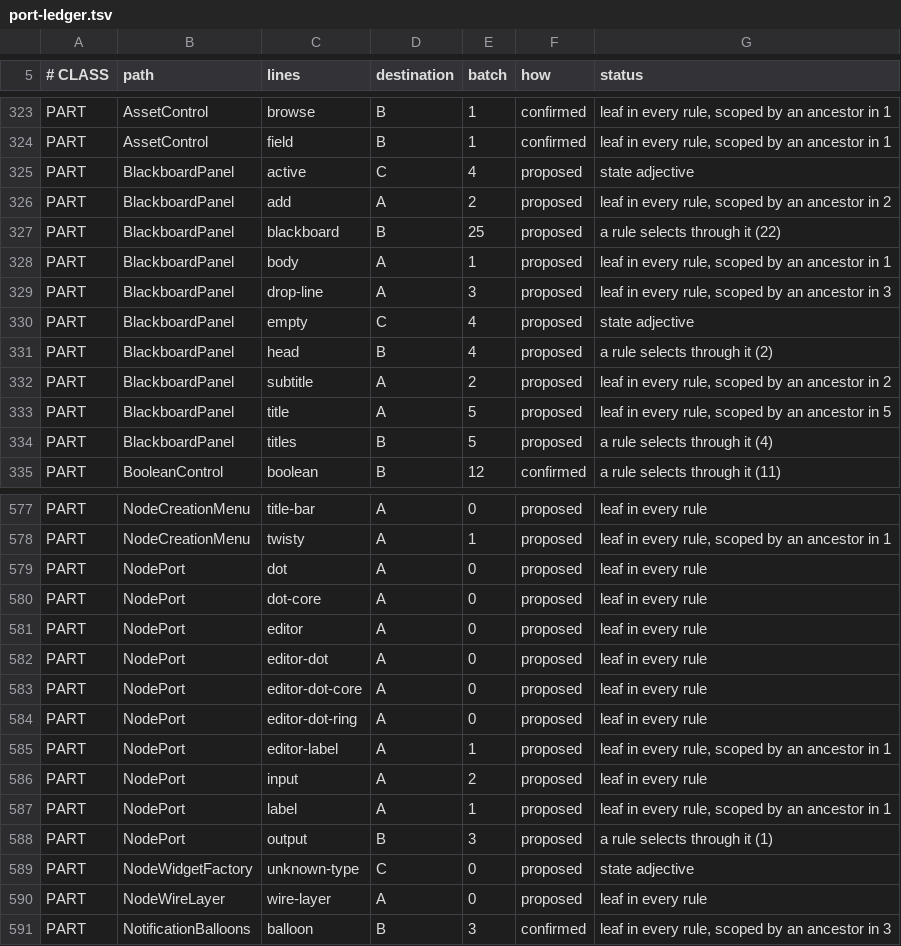
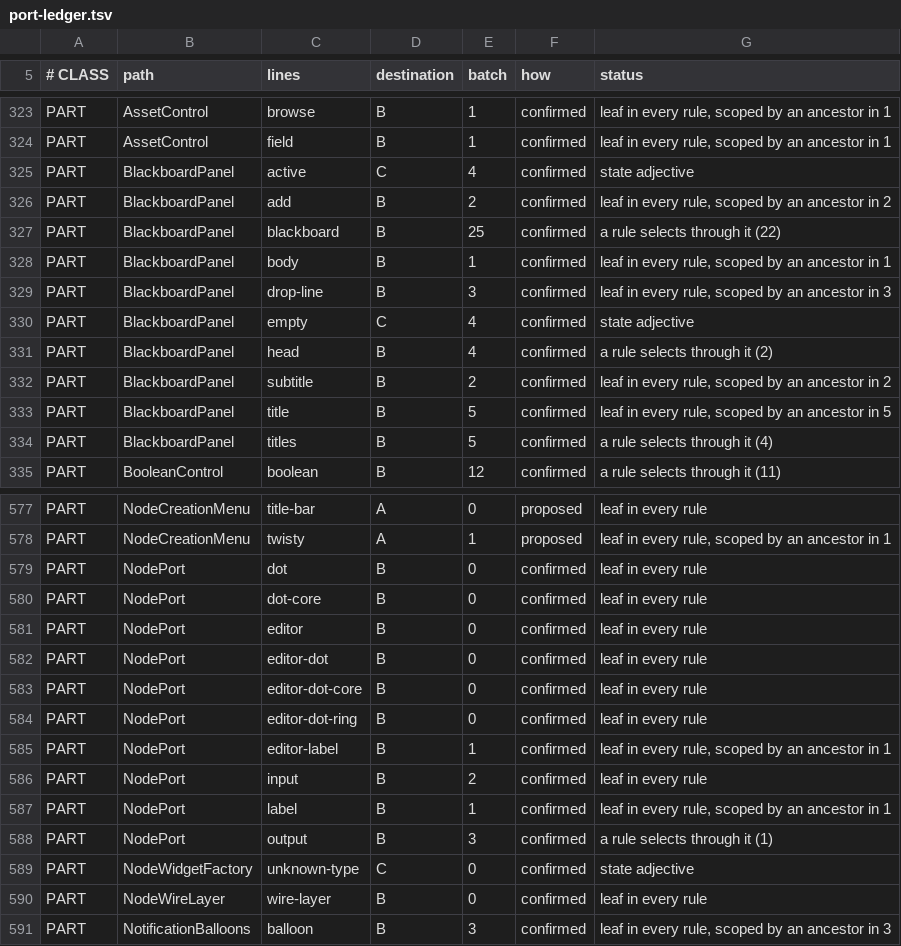
Before and after one commit to CrystalGraphics/CrystalGUI, a TSV file: tools/port/port-ledger.tsv, drawn as a sheet; only a part is shown, gaps mark what is left out; the diff covers the shown part only.

```diff
--- a/tools/port/port-ledger.tsv
+++ b/tools/port/port-ledger.tsv
@@ -324,12 +324,12 @@ PART	AssetControl	browse	B	1	confirmed	leaf in every rule, scoped by an ancestor
 PART	AssetControl	field	B	1	confirmed	leaf in every rule, scoped by an ancestor in 1
-PART	BlackboardPanel	active	C	4	proposed	state adjective
-PART	BlackboardPanel	add	A	2	proposed	leaf in every rule, scoped by an ancestor in 2
-PART	BlackboardPanel	blackboard	B	25	proposed	a rule selects through it (22)
-PART	BlackboardPanel	body	A	1	proposed	leaf in every rule, scoped by an ancestor in 1
-PART	BlackboardPanel	drop-line	A	3	proposed	leaf in every rule, scoped by an ancestor in 3
-PART	BlackboardPanel	empty	C	4	proposed	state adjective
-PART	BlackboardPanel	head	B	4	proposed	a rule selects through it (2)
-PART	BlackboardPanel	subtitle	A	2	proposed	leaf in every rule, scoped by an ancestor in 2
-PART	BlackboardPanel	title	A	5	proposed	leaf in every rule, scoped by an ancestor in 5
-PART	BlackboardPanel	titles	B	5	proposed	a rule selects through it (4)
+PART	BlackboardPanel	active	C	4	confirmed	state adjective
+PART	BlackboardPanel	add	B	2	confirmed	leaf in every rule, scoped by an ancestor in 2
+PART	BlackboardPanel	blackboard	B	25	confirmed	a rule selects through it (22)
+PART	BlackboardPanel	body	B	1	confirmed	leaf in every rule, scoped by an ancestor in 1
+PART	BlackboardPanel	drop-line	B	3	confirmed	leaf in every rule, scoped by an ancestor in 3
+PART	BlackboardPanel	empty	C	4	confirmed	state adjective
+PART	BlackboardPanel	head	B	4	confirmed	a rule selects through it (2)
+PART	BlackboardPanel	subtitle	B	2	confirmed	leaf in every rule, scoped by an ancestor in 2
+PART	BlackboardPanel	title	B	5	confirmed	leaf in every rule, scoped by an ancestor in 5
+PART	BlackboardPanel	titles	B	5	confirmed	a rule selects through it (4)
 PART	BooleanControl	boolean	B	12	confirmed	a rule selects through it (11)
@@ -578,14 +578,14 @@ PART	NodeCreationMenu	title-bar	A	0	proposed	leaf in every rule
 PART	NodeCreationMenu	twisty	A	1	proposed	leaf in every rule, scoped by an ancestor in 1
-PART	NodePort	dot	A	0	proposed	leaf in every rule
-PART	NodePort	dot-core	A	0	proposed	leaf in every rule
-PART	NodePort	editor	A	0	proposed	leaf in every rule
-PART	NodePort	editor-dot	A	0	proposed	leaf in every rule
-PART	NodePort	editor-dot-core	A	0	proposed	leaf in every rule
-PART	NodePort	editor-dot-ring	A	0	proposed	leaf in every rule
-PART	NodePort	editor-label	A	1	proposed	leaf in every rule, scoped by an ancestor in 1
-PART	NodePort	input	A	2	proposed	leaf in every rule
-PART	NodePort	label	A	1	proposed	leaf in every rule, scoped by an ancestor in 1
-PART	NodePort	output	B	3	proposed	a rule selects through it (1)
-PART	NodeWidgetFactory	unknown-type	C	0	proposed	state adjective
-PART	NodeWireLayer	wire-layer	A	0	proposed	leaf in every rule
+PART	NodePort	dot	B	0	confirmed	leaf in every rule
+PART	NodePort	dot-core	B	0	confirmed	leaf in every rule
+PART	NodePort	editor	B	0	confirmed	leaf in every rule
+PART	NodePort	editor-dot	B	0	confirmed	leaf in every rule
+PART	NodePort	editor-dot-core	B	0	confirmed	leaf in every rule
+PART	NodePort	editor-dot-ring	B	0	confirmed	leaf in every rule
+PART	NodePort	editor-label	B	1	confirmed	leaf in every rule, scoped by an ancestor in 1
+PART	NodePort	input	B	2	confirmed	leaf in every rule
+PART	NodePort	label	B	1	confirmed	leaf in every rule, scoped by an ancestor in 1
+PART	NodePort	output	B	3	confirmed	a rule selects through it (1)
+PART	NodeWidgetFactory	unknown-type	C	0	confirmed	state adjective
+PART	NodeWireLayer	wire-layer	B	0	confirmed	leaf in every rule
 PART	NotificationBalloons	balloon	B	3	confirmed	leaf in every rule, scoped by an ancestor in 3
```
Also changed, not shown: 123 edited cells elsewhere in this file, 1 other file.
